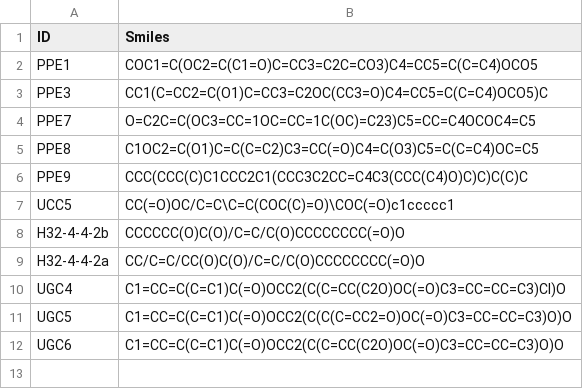
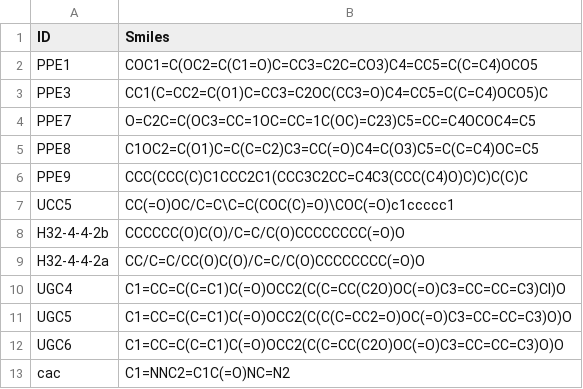
Before and after one commit to kietkun/kkun, a CSV file: bovine-test.csv, drawn as a sheet.

Commit message:
Update bovine-test.csv

```diff
--- a/bovine-test.csv
+++ b/bovine-test.csv
@@ -12 +12,2 @@ UGC5,C1=CC=C(C=C1)C(=O)OCC2(C(C(C=CC2=O)OC(=O)C3=CC=CC=C3)O)O
 UGC6,C1=CC=C(C=C1)C(=O)OCC2(C(C=CC(C2O)OC(=O)C3=CC=CC=C3)O)O
+cac,C1=NNC2=C1C(=O)NC=N2
```
